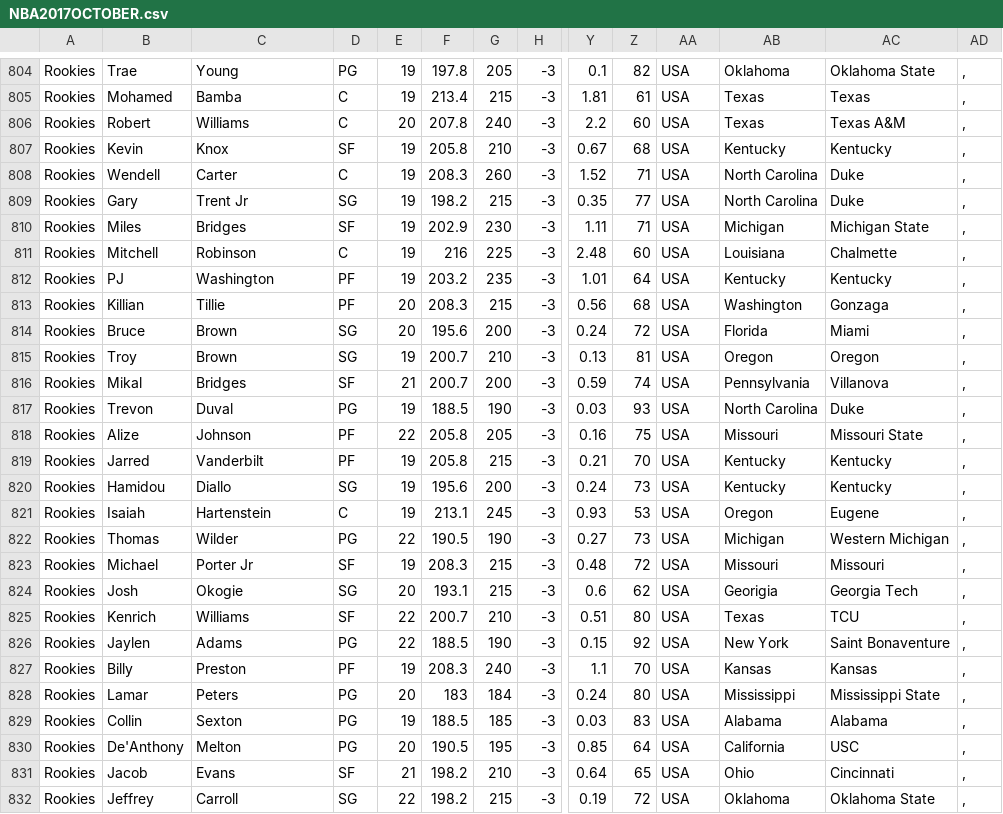
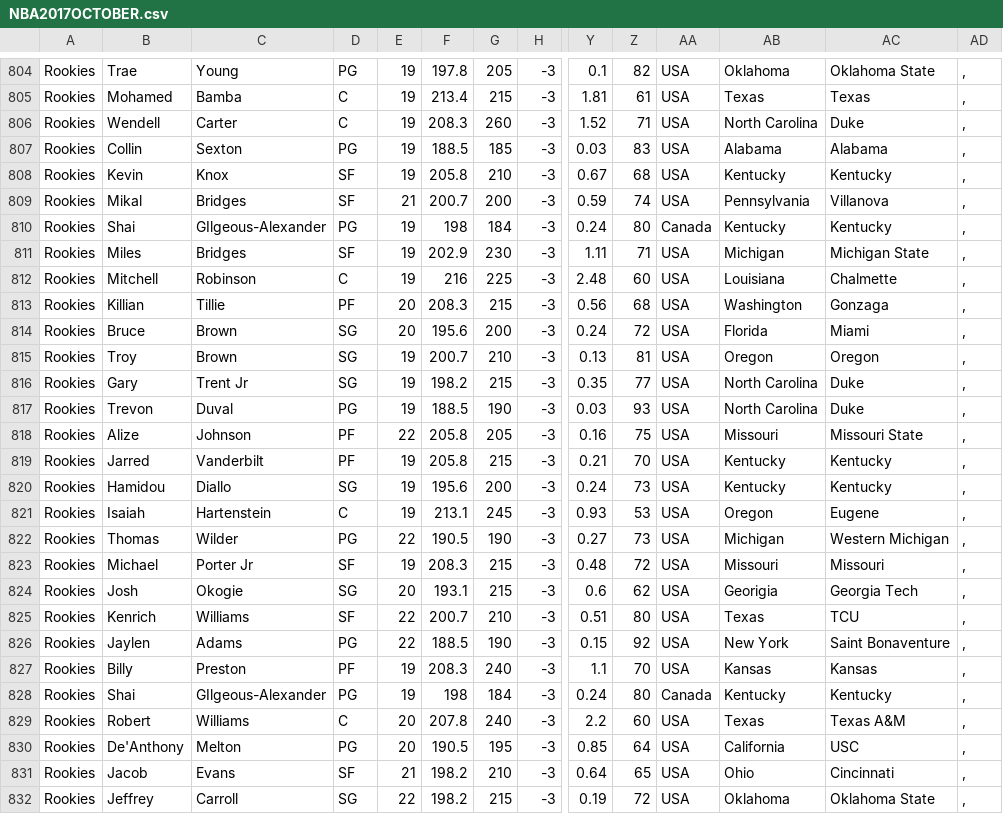
Before and after one commit to James0014/jam, a CSV file: NBA2017OCTOBER.csv, drawn as a sheet; only a part is shown, gaps mark what is left out; removed rows and columns are numbered as before the commit, all else as after; rows hold the shown columns only; the diff names each change by its address in the sheet, - before the commit and + after, or states it on an @@ line.

Commit message:
Update NBA2017OCTOBER.csv

```diff
--- a/NBA2017OCTOBER.csv
+++ b/NBA2017OCTOBER.csv
@@ row 808 moved to row 806: Rookies @@
@@ row 829 moved to row 807: Rookies @@
@@ row 816 moved to row 809: Rookies @@
+row 810: Rookies | Shai | GIlgeous-Alexander | PG | 19 | 198 | 184 | -3 | 0.24 | 80 | Canada | Kentucky | Kentucky | ,
-row 812: Rookies | PJ | Washington | PF | 19 | 203.2 | 235 | -3 | 1.01 | 64 | USA | Kentucky | Kentucky | ,
@@ row 809 moved to row 816: Rookies @@
-B828: Lamar
+B828: Shai
-C828: Peters
+C828: GIlgeous-Alexander
-E828: 20
+E828: 19
-F828: 183
+F828: 198
-AA828: USA
+AA828: Canada
-AB828: Mississippi
+AB828: Kentucky
-AC828: Mississippi State
+AC828: Kentucky
@@ row 806 moved to row 829: Rookies @@
```
